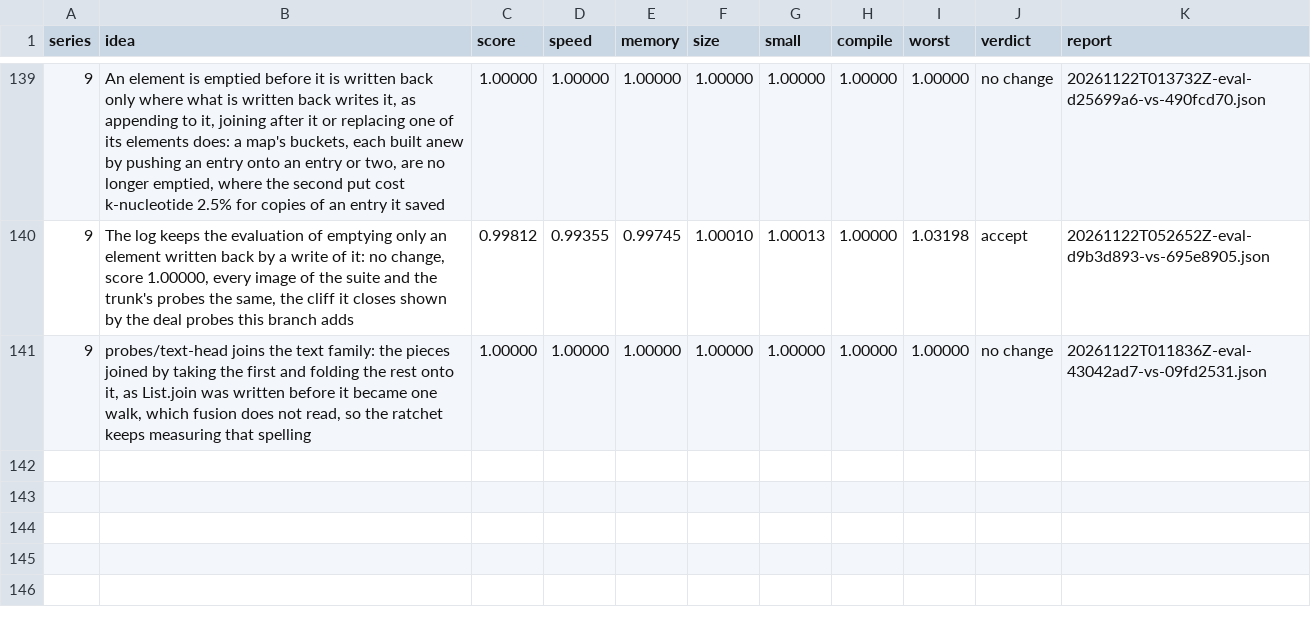
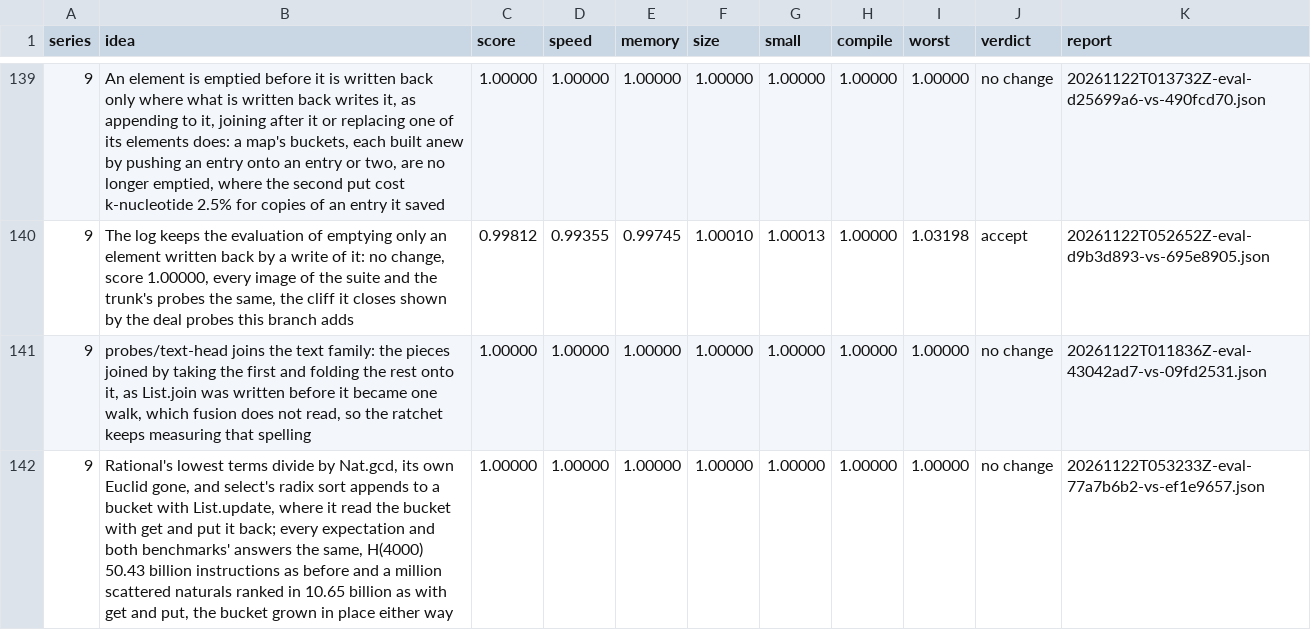
Before and after one commit to faun-lang/faun, a TSV file: ratchet/log.tsv, drawn as a sheet; only a part is shown, gaps mark what is left out.

Commit message:
The log keeps the evaluation of rational's Nat.gcd and select's List.update, logged under its commit's subject: no change, score 1.00000, every image and refusal the same

```diff
--- a/ratchet/log.tsv
+++ b/ratchet/log.tsv
@@ -141 +141,2 @@ series	idea	score	speed	memory	size	small	compile	worst	verdict	report
 9	probes/text-head joins the text family: the pieces joined by taking the first and folding the rest onto it, as List.join was written before it became one walk, which fusion does not read, so the ratchet keeps measuring that spelling	1.00000	1.00000	1.00000	1.00000	1.00000	1.00000	1.00000	no change	20261122T011836Z-eval-43042ad7-vs-09fd2531.json
+9	Rational's lowest terms divide by Nat.gcd, its own Euclid gone, and select's radix sort appends to a bucket with List.update, where it read the bucket with get and put it back; every expectation and both benchmarks' answers the same, H(4000) 50.43 billion instructions as before and a million scattered naturals ranked in 10.65 billion as with get and put, the bucket grown in place either way	1.00000	1.00000	1.00000	1.00000	1.00000	1.00000	1.00000	no change	20261122T053233Z-eval-77a7b6b2-vs-ef1e9657.json
```
